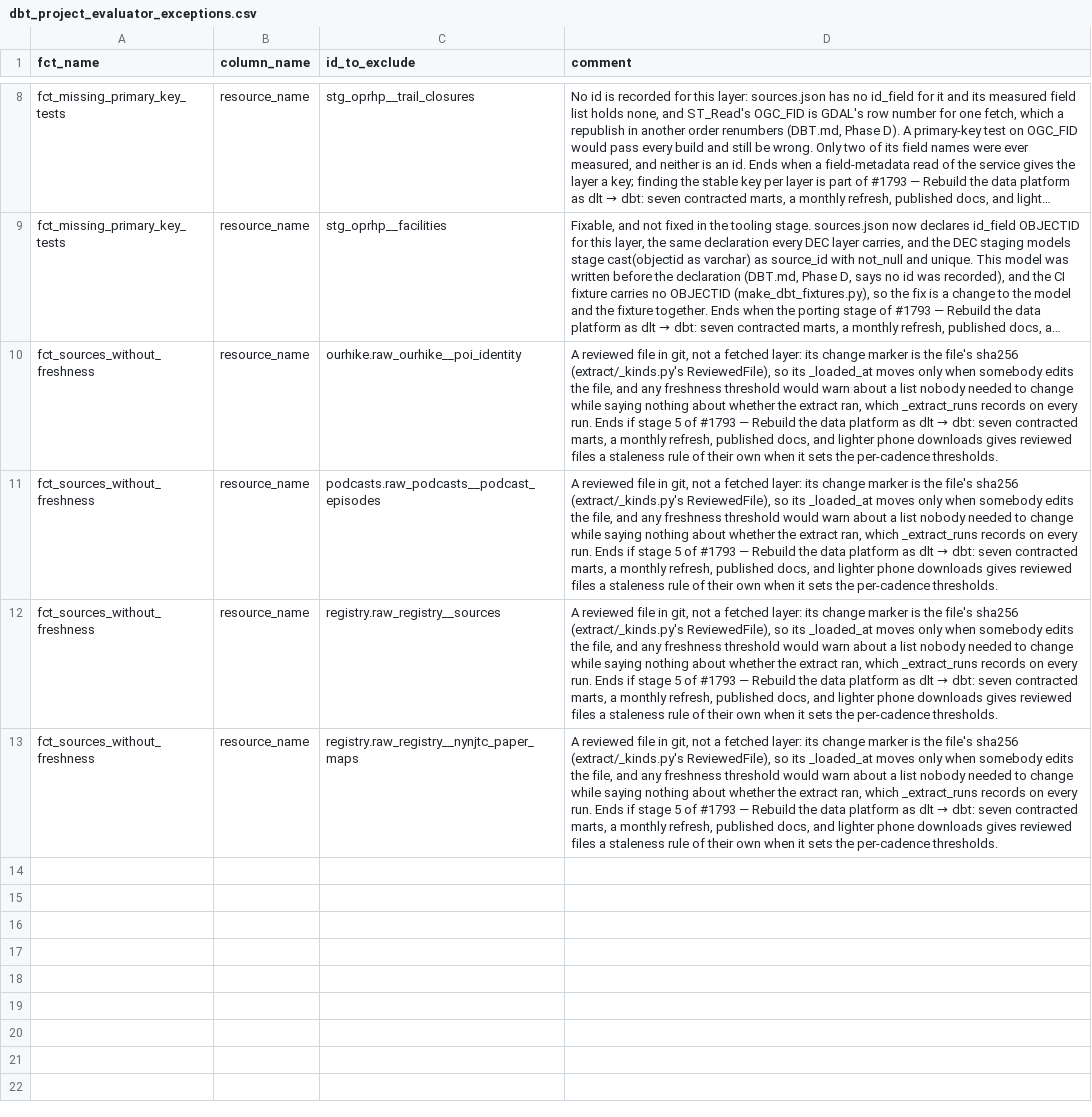
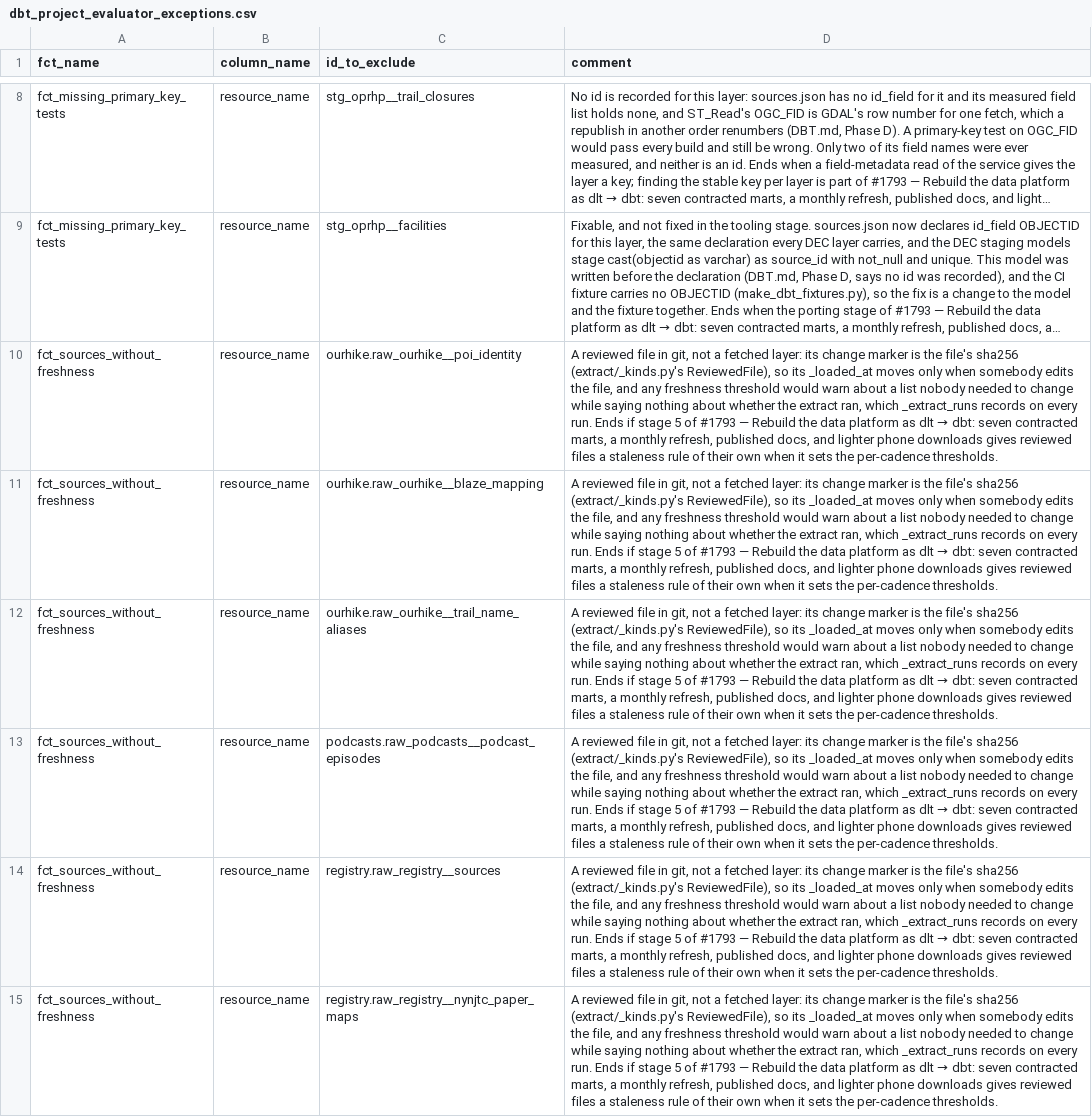
Before and after one commit to OurHike/OurHike, a CSV file: pipeline/dbt/seeds/dbt_project_evaluator_exceptions.csv, drawn as a sheet; only a part is shown, gaps mark what is left out; long unchanged cells end in …; the diff names each change by its address in the sheet, - before the commit and + after, or states it on an @@ line.

```diff
--- a/pipeline/dbt/seeds/dbt_project_evaluator_exceptions.csv
+++ b/pipeline/dbt/seeds/dbt_project_evaluator_exceptions.csv
+row 11: fct_sources_without_freshness | resource_name | ourhike.raw_ourhike__blaze_mapping | A reviewed file in git, not a fetched layer: its change marker is the file's sha256 (extract/_kinds.py's ReviewedFile), so its _loaded_at moves only when somebody edits the file, and any freshness threshold would warn about a list nobody needed to change while saying nothing about whether the extract ran, which _extract_runs records on every run. Ends if stage 5 of #1793 — Rebuild the data platform as dlt → dbt: seven contracted marts, a monthly refresh, published docs, and lighter phone downloads gives reviewed files a staleness rule of their own when it sets the per-cadence thresholds.
+row 12: fct_sources_without_freshness | resource_name | ourhike.raw_ourhike__trail_name_aliases | A reviewed file in git, not a fetched layer: its change marker is the file's sha256 (extract/_kinds.py's ReviewedFile), so its _loaded_at moves only when somebody edits the file, and any freshness threshold would warn about a list nobody needed to change while saying nothing about whether the extract ran, which _extract_runs records on every run. Ends if stage 5 of #1793 — Rebuild the data platform as dlt → dbt: seven contracted marts, a monthly refresh, published docs, and lighter phone downloads gives reviewed files a staleness rule of their own when it sets the per-cadence thresholds.
```
Also changed, not shown: pipeline/dbt/seeds/unregistered_publishing_sources.csv, 7 other files.
